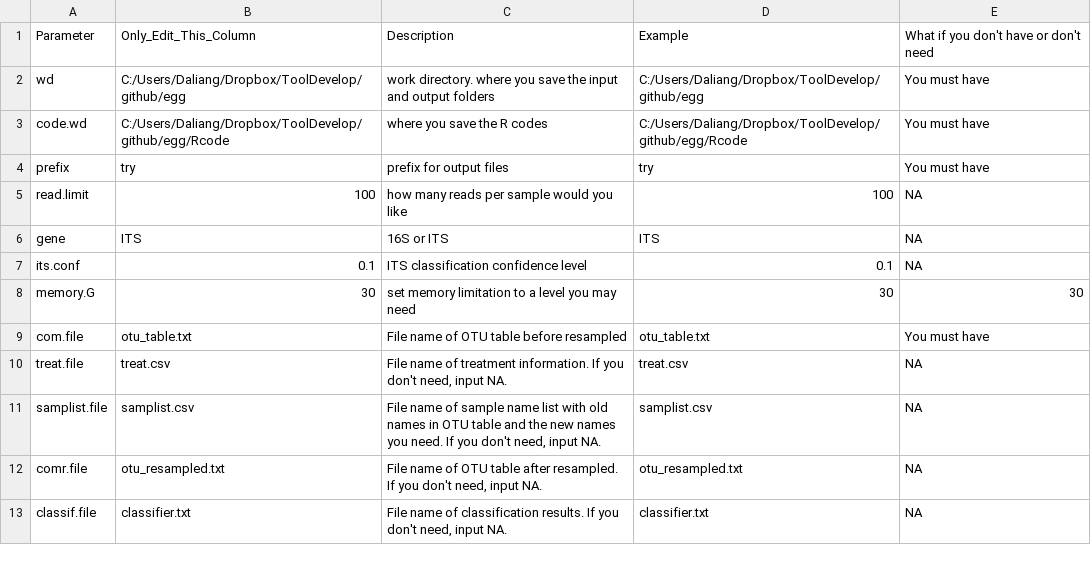
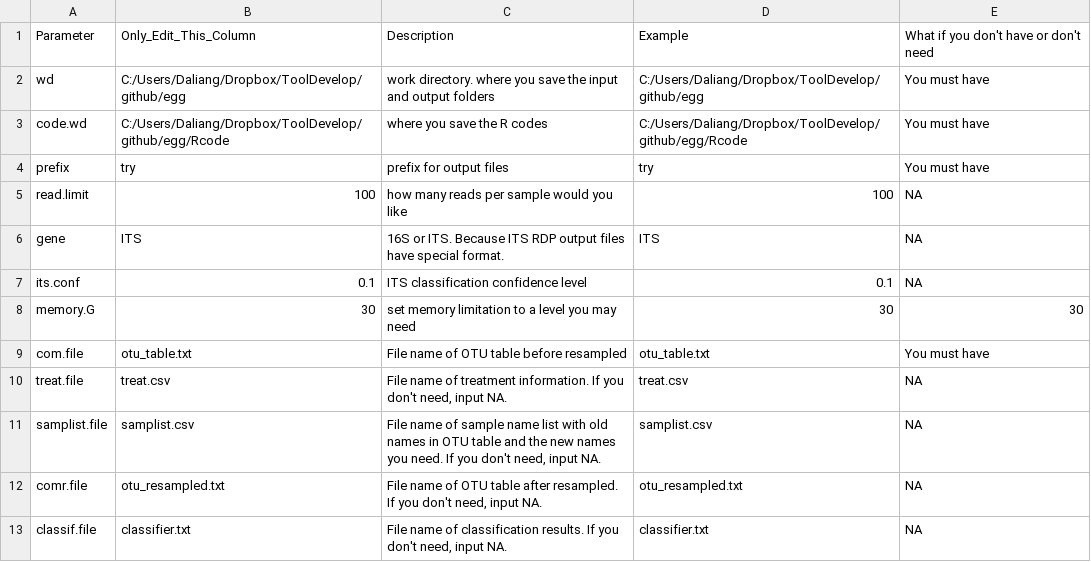
Before and after one commit to xphab/egg, a CSV file: input/1.Input.csv, drawn as a sheet; only a part is shown.

Commit message:
Update input.csv notation

```diff
--- a/input/1.Input.csv
+++ b/input/1.Input.csv
@@ -5,3 +5,3 @@ prefix,try,prefix for output files,try,You must have
 read.limit,100,how many reads per sample would you like,100,NA
-gene,ITS,16S or ITS,ITS,NA
+gene,ITS,16S or ITS. Because ITS RDP output files have special format.,ITS,NA
 its.conf,0.1,ITS classification confidence level,0.1,NA
```
